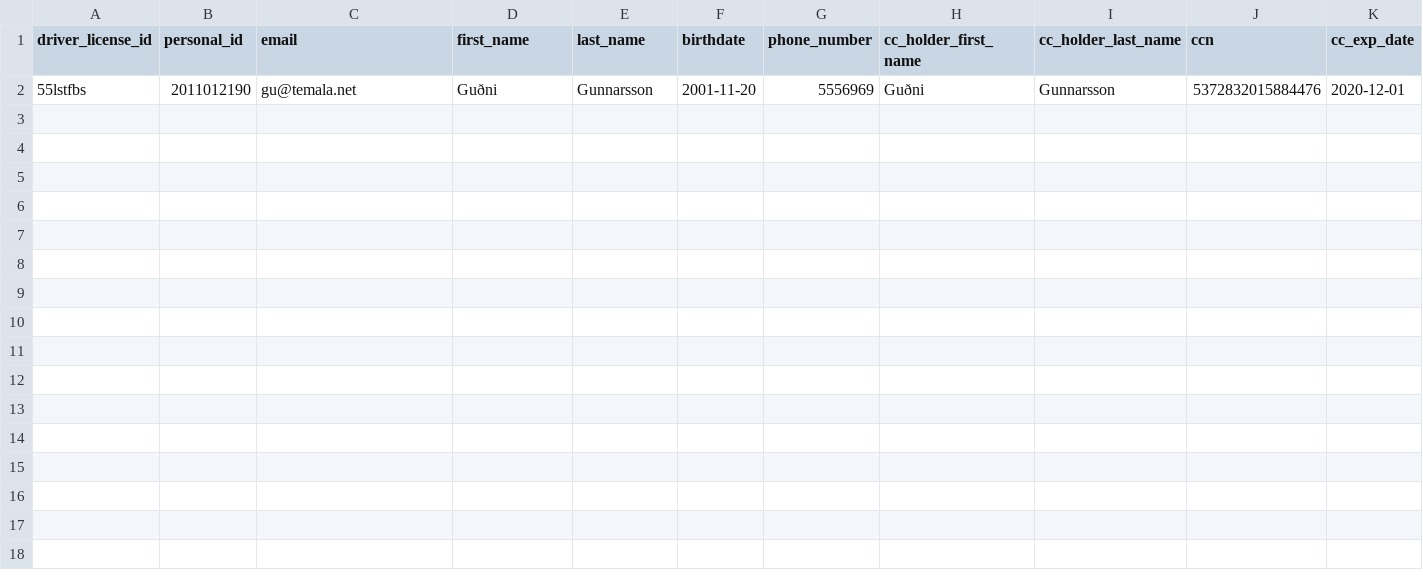
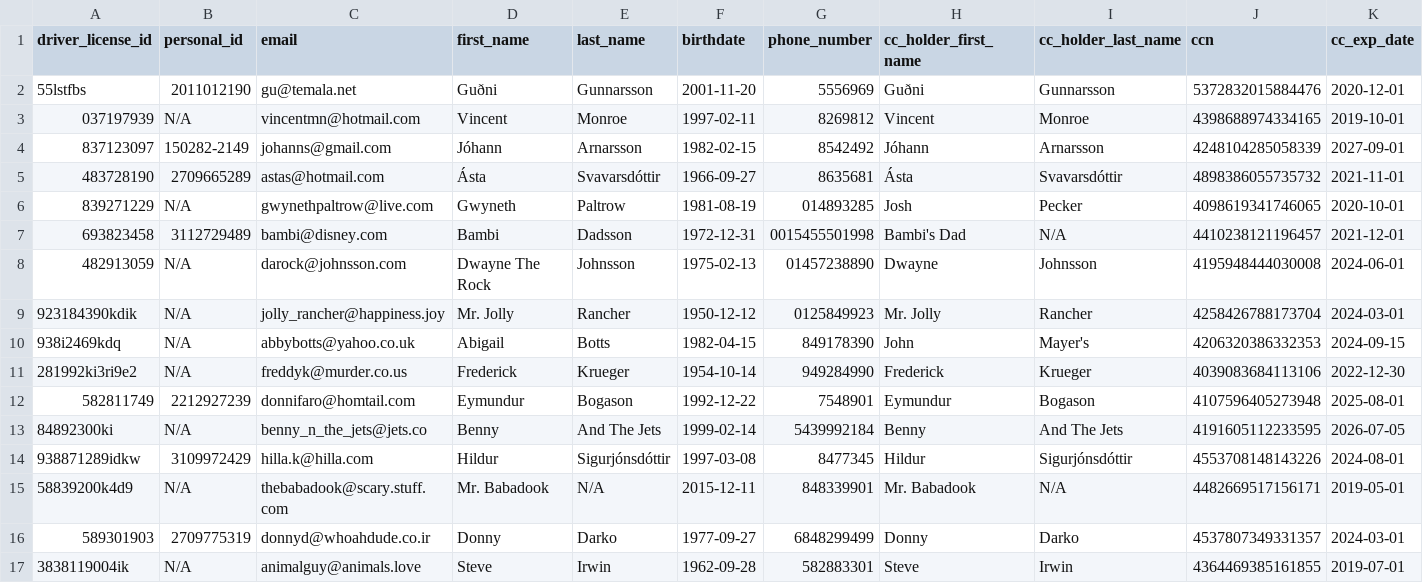
Before and after one commit to GudniNatan/VLN1-Hopur-4-Bilaleiga, a CSV file: data/Customers.csv, drawn as a sheet; the diff names each change by its address in the sheet, - before the commit and + after, or states it on an @@ line.

```diff
--- a/data/Customers.csv
+++ b/data/Customers.csv
+row 3: 037197939 | N/A | vincentmn@hotmail.com | Vincent | Monroe | 1997-02-11 | 8269812 | Vincent | Monroe | 4398688974334165 | 2019-10-01
+row 4: 837123097 | 150282-2149 | johanns@gmail.com | Jóhann | Arnarsson | 1982-02-15 | 8542492 | Jóhann | Arnarsson | 4248104285058339 | 2027-09-01
+row 5: 483728190 | 2709665289 | astas@hotmail.com | Ásta | Svavarsdóttir | 1966-09-27 | 8635681 | Ásta | Svavarsdóttir | 4898386055735732 | 2021-11-01
+row 6: 839271229 | N/A | gwynethpaltrow@live.com | Gwyneth | Paltrow | 1981-08-19 | 014893285 | Josh | Pecker | 4098619341746065 | 2020-10-01
+row 7: 693823458 | 3112729489 | bambi@disney.com | Bambi | Dadsson | 1972-12-31 | 0015455501998 | Bambi's Dad | N/A | 4410238121196457 | 2021-12-01
+row 8: 482913059 | N/A | darock@johnsson.com | Dwayne The Rock | Johnsson | 1975-02-13 | 01457238890 | Dwayne | Johnsson | 4195948444030008 | 2024-06-01
+row 9: 923184390kdik | N/A | jolly_rancher@happiness.joy | Mr. Jolly | Rancher | 1950-12-12 | 0125849923 | Mr. Jolly | Rancher | 4258426788173704 | 2024-03-01
+row 10: 938i2469kdq | N/A | abbybotts@yahoo.co.uk | Abigail | Botts | 1982-04-15 | 849178390 | John | Mayer's | 4206320386332353 | 2024-09-15
+row 11: 281992ki3ri9e2 | N/A | freddyk@murder.co.us | Frederick | Krueger | 1954-10-14 | 949284990 | Frederick | Krueger | 4039083684113106 | 2022-12-30
+row 12: 582811749 | 2212927239 | donnifaro@homtail.com | Eymundur | Bogason | 1992-12-22 | 7548901 | Eymundur | Bogason | 4107596405273948 | 2025-08-01
+row 13: 84892300ki | N/A | benny_n_the_jets@jets.co | Benny | And The Jets | 1999-02-14 | 5439992184 | Benny | And The Jets | 4191605112233595 | 2026-07-05
+row 14: 938871289idkw | 3109972429 | hilla.k@hilla.com | Hildur | Sigurjónsdóttir | 1997-03-08 | 8477345 | Hildur | Sigurjónsdóttir | 4553708148143226 | 2024-08-01
+row 15: 58839200k4d9 | N/A | thebabadook@scary.stuff.com | Mr. Babadook | N/A | 2015-12-11 | 848339901 | Mr. Babadook | N/A | 4482669517156171 | 2019-05-01
+row 16: 589301903 | 2709775319 | donnyd@whoahdude.co.ir | Donny | Darko | 1977-09-27 | 6848299499 | Donny | Darko | 4537807349331357 | 2024-03-01
+row 17: 3838119004ik | N/A | animalguy@animals.love | Steve | Irwin | 1962-09-28 | 582883301 | Steve | Irwin | 4364469385161855 | 2019-07-01
```
Also changed, not shown: data/Cars.csv, data/RentOrders.csv, 2 other files.
